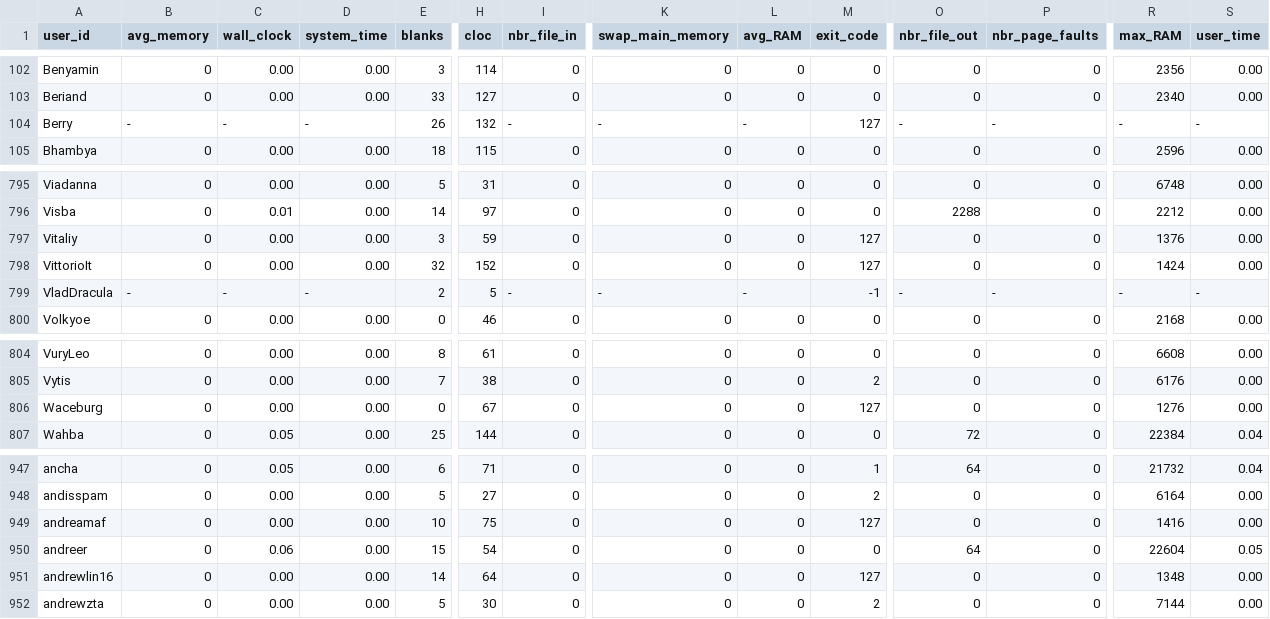
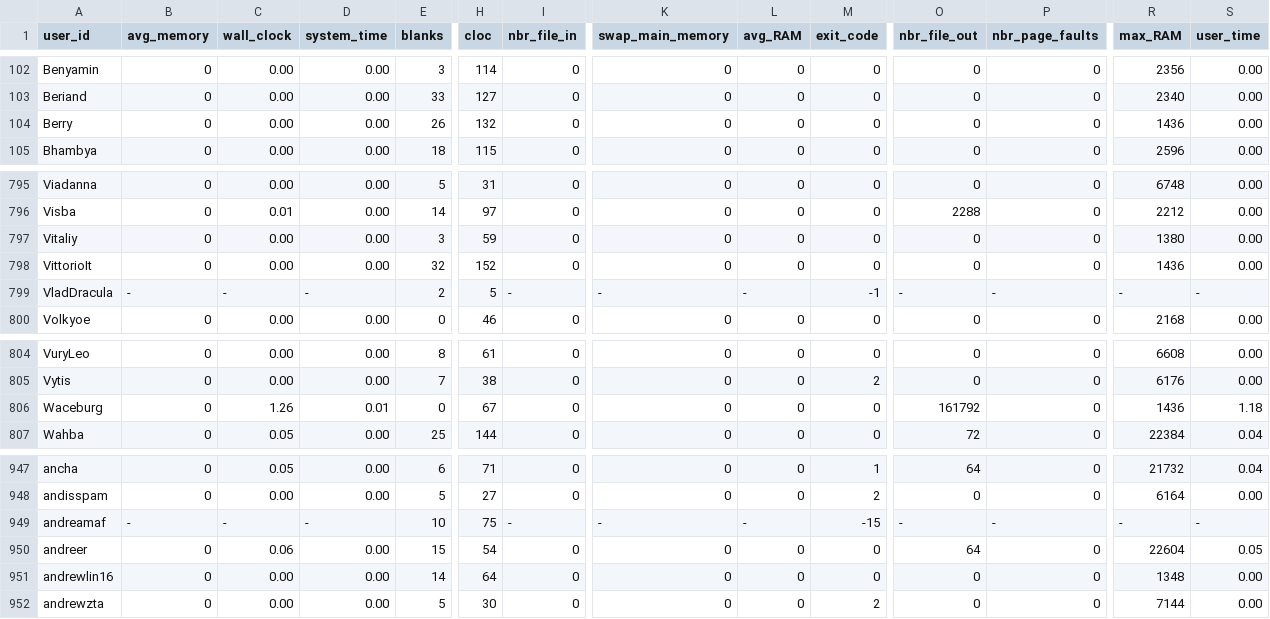
Before and after one commit to emmawestman/GCJ-backup, a CSV file: 2453486_0.csv, drawn as a sheet; only a part is shown, gaps mark what is left out; the diff covers the shown part only; the diff names each change by its address in the sheet, - before the commit and + after, or states it on an @@ line.

```diff
--- a/2453486_0.csv
+++ b/2453486_0.csv
-B104 (avg_memory): -
+B104 (avg_memory): 0
-C104 (wall_clock): -
+C104 (wall_clock): 0.00
-D104 (system_time): -
+D104 (system_time): 0.00
-I104 (nbr_file_in): -
+I104 (nbr_file_in): 0
-K104 (swap_main_memory): -
+K104 (swap_main_memory): 0
-L104 (avg_RAM): -
+L104 (avg_RAM): 0
-M104 (exit_code): 127
+M104 (exit_code): 0
-O104 (nbr_file_out): -
+O104 (nbr_file_out): 0
-P104 (nbr_page_faults): -
+P104 (nbr_page_faults): 0
-R104 (max_RAM): -
+R104 (max_RAM): 1436
-S104 (user_time): -
+S104 (user_time): 0.00
-M797:M798 (exit_code): 127
+M797:M798 (exit_code): 0
-R797 (max_RAM): 1376
+R797 (max_RAM): 1380
-R798 (max_RAM): 1424
+R798 (max_RAM): 1436
-C806 (wall_clock): 0.00
+C806 (wall_clock): 1.26
-D806 (system_time): 0.00
+D806 (system_time): 0.01
-M806 (exit_code): 127
+M806 (exit_code): 0
-O806 (nbr_file_out): 0
+O806 (nbr_file_out): 161792
-R806 (max_RAM): 1276
+R806 (max_RAM): 1436
-S806 (user_time): 0.00
+S806 (user_time): 1.18
-B949 (avg_memory): 0
+B949 (avg_memory): -
-C949 (wall_clock): 0.00
+C949 (wall_clock): -
-D949 (system_time): 0.00
+D949 (system_time): -
-I949 (nbr_file_in): 0
+I949 (nbr_file_in): -
-K949 (swap_main_memory): 0
+K949 (swap_main_memory): -
-L949 (avg_RAM): 0
+L949 (avg_RAM): -
-M949 (exit_code): 127
+M949 (exit_code): -15
-O949 (nbr_file_out): 0
+O949 (nbr_file_out): -
-P949 (nbr_page_faults): 0
+P949 (nbr_page_faults): -
-R949 (max_RAM): 1416
+R949 (max_RAM): -
-S949 (user_time): 0.00
+S949 (user_time): -
-M951 (exit_code): 127
+M951 (exit_code): 0
```
Also changed, not shown: 148 edited cells elsewhere in this file, 2449486_0.csv, 2453486_1.csv, 20 other files.
